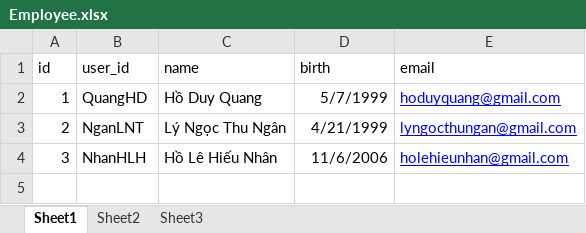
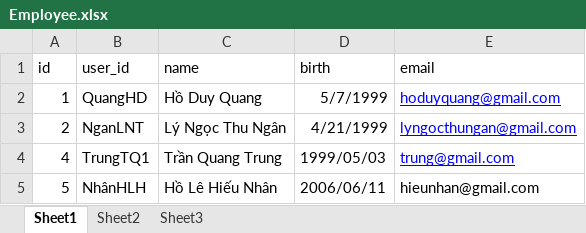
Before and after one commit to hdquangsgt/time-attendance-by-face-recognition, an Excel workbook: data/Models/Employee.xlsx, sheet Sheet1, drawn as a sheet; values as stored, in another font and other column widths than the file's, no borders; addresses are those after the commit; the diff names each change by its address in the sheet, - before the commit and + after, or states it on an @@ line.

```diff
--- a/data/Models/Employee.xlsx (sheet Sheet1)
+++ b/data/Models/Employee.xlsx (sheet Sheet1)
+row 4: 4 | TrungTQ1 | Trần Quang Trung | 1999/05/03 | trung@gmail.com
-A5 (id): 3
+A5 (id): 5
-B5 (user_id): NhanHLH
+B5 (user_id): NhânHLH
-D5 (birth): 11/6/2006
+D5 (birth): 2006/06/11
-E5 (email): holehieunhan@gmail.com
+E5 (email): hieunhan@gmail.com
@@ E5 underline: on → off, text colour: #0000FF → black @@
```
Also changed, not shown: 4 other files.
